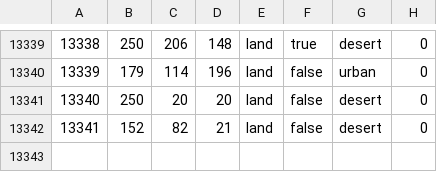
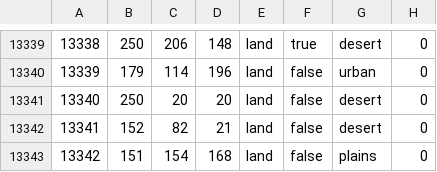
Before and after one commit to pieckenst/Cold-War--The-Iron-Curtain, a CSV file: Cold War Iron Curtain/map/definition.csv, drawn as a sheet; only a part is shown, gaps mark what is left out; the diff names each change by its address in the sheet, - before the commit and + after, or states it on an @@ line.

```diff
--- a/Cold War Iron Curtain/map/definition.csv
+++ b/Cold War Iron Curtain/map/definition.csv
+row 13343: 13342 | 151 | 154 | 168 | land | false | plains | 0
```
Also changed, not shown: 31 other files.
